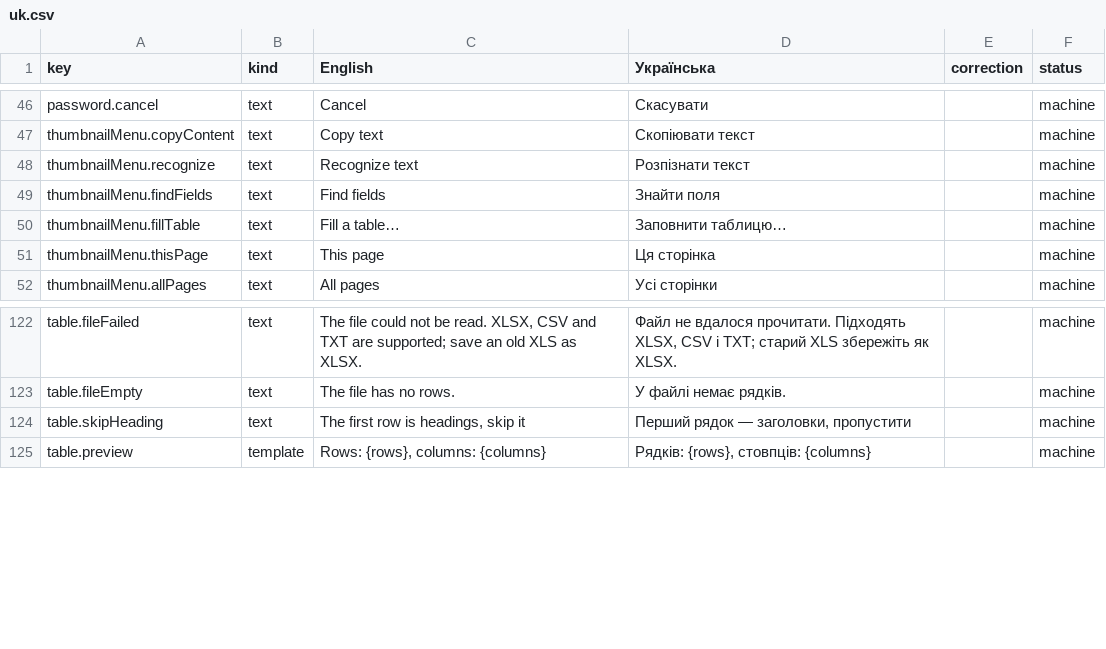
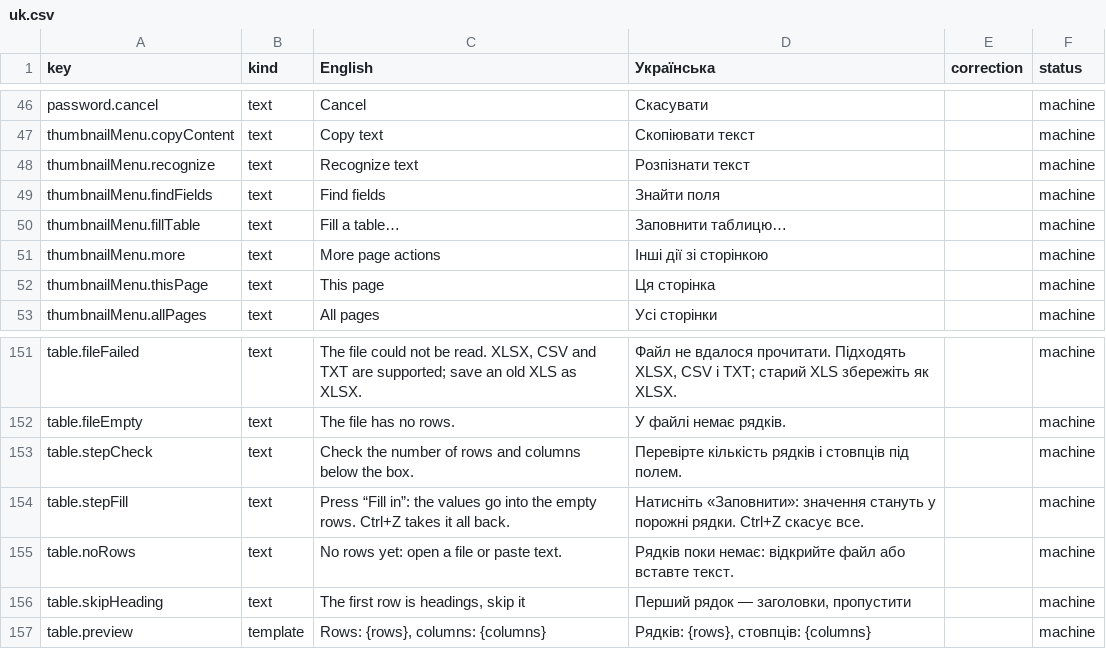
Before and after one commit to PuchBuch/LocalPDF, a CSV file: docs/i18n-review/uk.csv, drawn as a sheet; only a part is shown, gaps mark what is left out; the diff covers the shown part only.

```diff
--- a/docs/i18n-review/uk.csv
+++ b/docs/i18n-review/uk.csv
@@ -50,2 +50,3 @@ thumbnailMenu.findFields;text;Find fields;Знайти поля;;machine
 thumbnailMenu.fillTable;text;Fill a table…;Заповнити таблицю…;;machine
+thumbnailMenu.more;text;More page actions;Інші дії зі сторінкою;;machine
 thumbnailMenu.thisPage;text;This page;Ця сторінка;;machine
@@ -125,2 +154,5 @@ table.fileFailed;text;"The file could not be read. XLSX, CSV and TXT are support
 table.fileEmpty;text;The file has no rows.;У файлі немає рядків.;;machine
+table.stepCheck;text;Check the number of rows and columns below the box.;Перевірте кількість рядків і стовпців під полем.;;machine
+table.stepFill;text;Press “Fill in”: the values go into the empty rows. Ctrl+Z takes it all back.;Натисніть «Заповнити»: значення стануть у порожні рядки. Ctrl+Z скасує все.;;machine
+table.noRows;text;No rows yet: open a file or paste text.;Рядків поки немає: відкрийте файл або вставте текст.;;machine
 table.skipHeading;text;The first row is headings, skip it;Перший рядок — заголовки, пропустити;;machine
```
Also changed, not shown: 28 added rows elsewhere in this file, docs/i18n-review/de.csv, docs/i18n-review/ru.csv, 29 other files.
